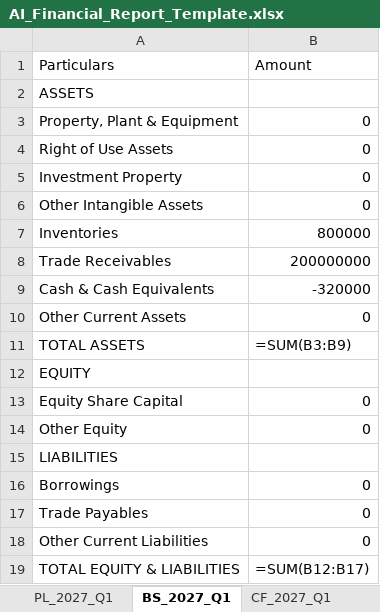
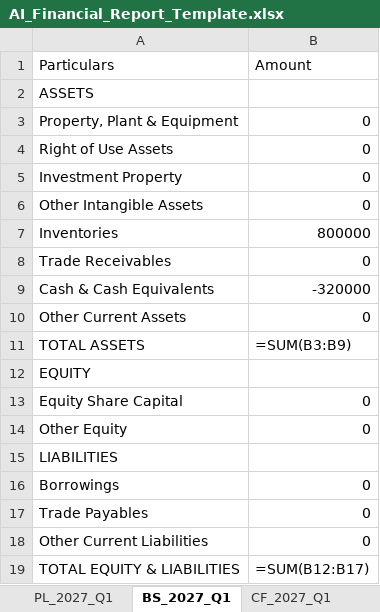
Before and after one commit to krishpdgl-netizen/fin_new, an Excel workbook: AI_Financial_Report_Template.xlsx, sheet BS_2027_Q1, drawn as a sheet; values as stored, in another font and other column widths than the file's, no borders; formulas without a stored value are shown as written; the diff names each change by its address in the sheet, - before the commit and + after, or states it on an @@ line.

```diff
--- a/AI_Financial_Report_Template.xlsx (sheet BS_2027_Q1)
+++ b/AI_Financial_Report_Template.xlsx (sheet BS_2027_Q1)
-B8 (Amount): 200000000
+B8 (Amount): 0
```
Also changed, not shown: sheet Transaction Log.
